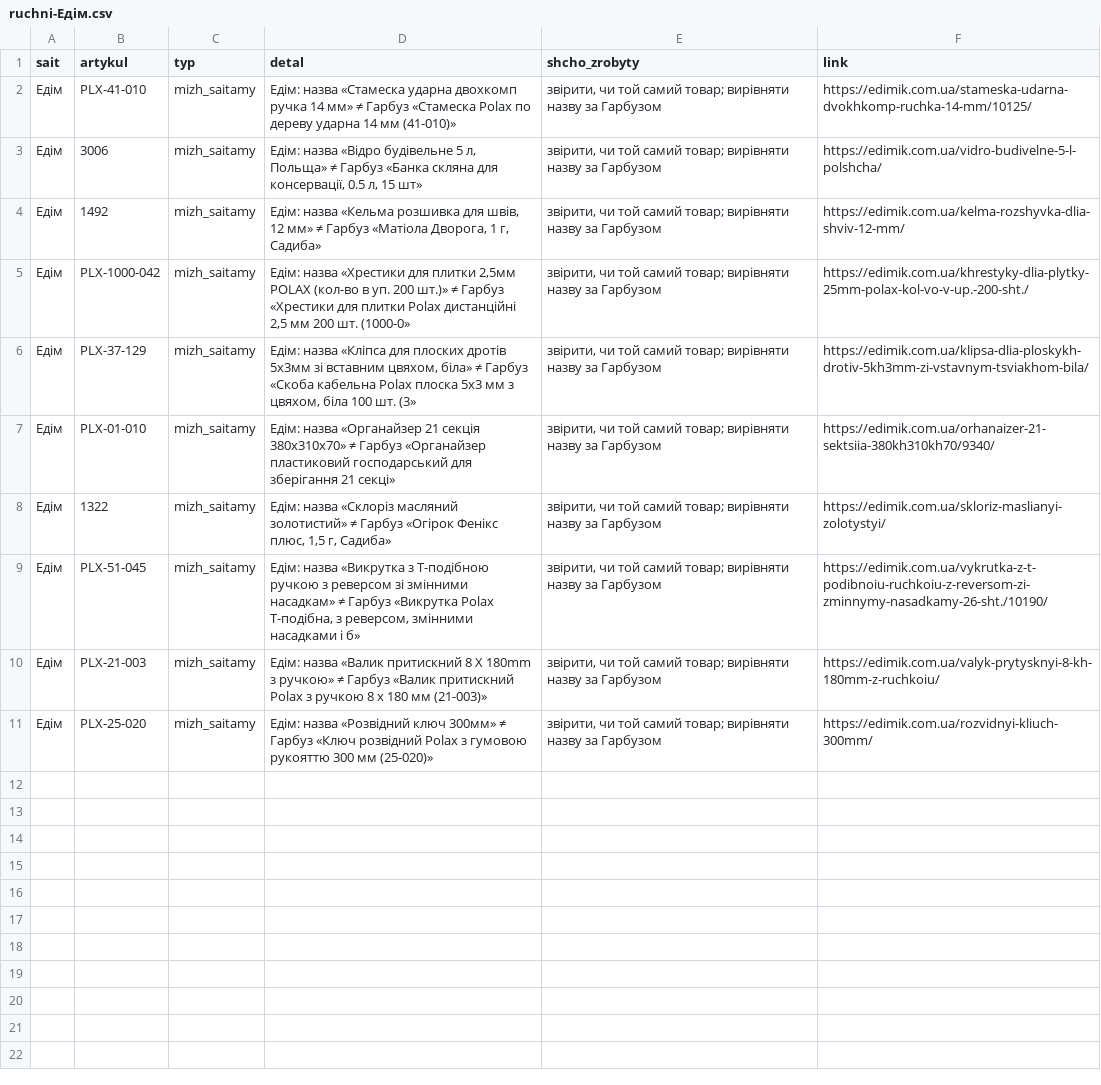
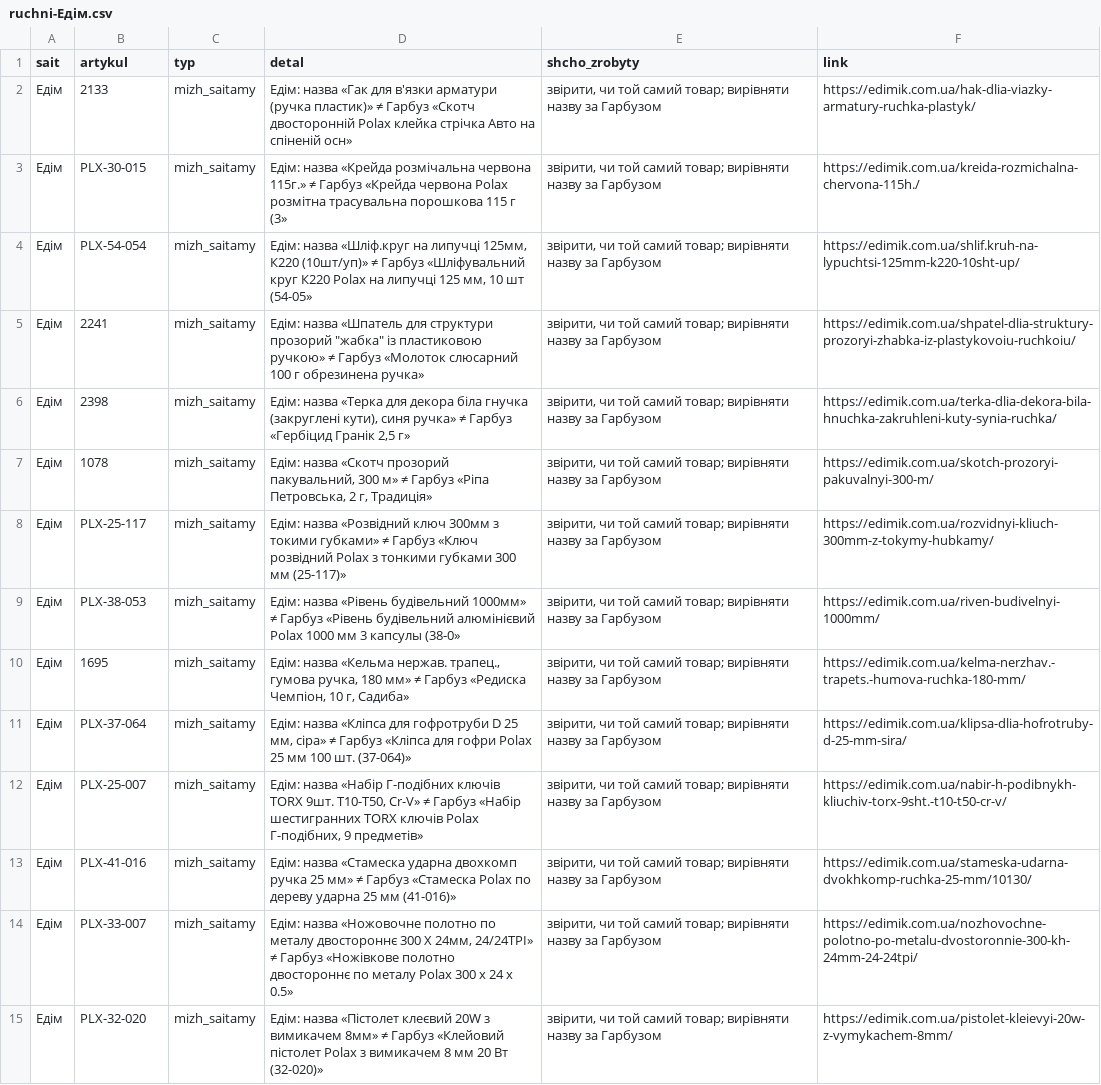
Before and after one commit to enagrosvit-beep/pub, a CSV file: audyt-1680/ruchni-Едім.csv, drawn as a sheet; addresses are those after the commit; the diff names each change by its address in the sheet, - before the commit and + after, or states it on an @@ line.

```diff
--- a/audyt-1680/ruchni-Едім.csv
+++ b/audyt-1680/ruchni-Едім.csv
+row 2: Едім | 2133 | mizh_saitamy | Едім: назва «Гак для в'язки арматури (ручка пластик)» ≠ Гарбуз «Скотч двосторонній Polax клейка стрічка Авто на спіненій осн» | звірити, чи той самий товар; вирівняти назву за Гарбузом | https://edimik.com.ua/hak-dlia-viazky-armatury-ruchka-plastyk/
-B3 (artykul): PLX-41-010
+B3 (artykul): PLX-30-015
-D3 (detal): Едім: назва «Стамеска ударна двохкомп ручка 14 мм» ≠ Гарбуз «Стамеска Polax по дереву ударна 14 мм (41-010)»
+D3 (detal): Едім: назва «Крейда розмічальна червона 115г.» ≠ Гарбуз «Крейда червона Polax розмітна трасувальна порошкова 115 г (3»
-F3 (link): https://edimik.com.ua/stameska-udarna-dvokhkomp-ruchka-14-mm/10125/
+F3 (link): https://edimik.com.ua/kreida-rozmichalna-chervona-115h./
+row 4: Едім | PLX-54-054 | mizh_saitamy | Едім: назва «Шліф.круг на липучці 125мм, К220 (10шт/уп)» ≠ Гарбуз «Шліфувальний круг К220 Polax на липучці 125 мм, 10 шт (54-05» | звірити, чи той самий товар; вирівняти назву за Гарбузом | https://edimik.com.ua/shlif.kruh-na-lypuchtsi-125mm-k220-10sht-up/
-B5 (artykul): 3006
+B5 (artykul): 2241
-D5 (detal): Едім: назва «Відро будівельне 5 л, Польща» ≠ Гарбуз «Банка скляна для консервації, 0.5 л, 15 шт»
+D5 (detal): Едім: назва «Шпатель для структури прозорий "жабка" із пластиковою ручкою» ≠ Гарбуз «Молоток слюсарний 100 г обрезинена ручка»
-F5 (link): https://edimik.com.ua/vidro-budivelne-5-l-polshcha/
+F5 (link): https://edimik.com.ua/shpatel-dlia-struktury-prozoryi-zhabka-iz-plastykovoiu-ruchkoiu/
-B6 (artykul): 1492
+B6 (artykul): 2398
-D6 (detal): Едім: назва «Кельма розшивка для швів, 12 мм» ≠ Гарбуз «Матіола Дворога, 1 г, Садиба»
+D6 (detal): Едім: назва «Терка для декора біла гнучка (закруглені кути), синя ручка» ≠ Гарбуз «Гербіцид Гранік 2,5 г»
-F6 (link): https://edimik.com.ua/kelma-rozshyvka-dlia-shviv-12-mm/
+F6 (link): https://edimik.com.ua/terka-dlia-dekora-bila-hnuchka-zakruhleni-kuty-synia-ruchka/
-B7 (artykul): PLX-1000-042
+B7 (artykul): 1078
-D7 (detal): Едім: назва «Хрестики для плитки 2,5мм POLAX (кол-во в уп. 200 шт.)» ≠ Гарбуз «Хрестики для плитки Polax дистанційні 2,5 мм 200 шт. (1000-0»
+D7 (detal): Едім: назва «Скотч прозорий пакувальний, 300 м» ≠ Гарбуз «Ріпа Петровська, 2 г, Традиція»
-F7 (link): https://edimik.com.ua/khrestyky-dlia-plytky-25mm-polax-kol-vo-v-up.-200-sht./
+F7 (link): https://edimik.com.ua/skotch-prozoryi-pakuvalnyi-300-m/
-B8 (artykul): PLX-37-129
+B8 (artykul): PLX-25-117
-D8 (detal): Едім: назва «Кліпса для плоских дротів 5х3мм зі вставним цвяхом, біла» ≠ Гарбуз «Скоба кабельна Polax плоска 5х3 мм з цвяхом, біла 100 шт. (3»
+D8 (detal): Едім: назва «Розвідний ключ 300мм з токими губками» ≠ Гарбуз «Ключ розвідний Polax з тонкими губками 300 мм (25-117)»
-F8 (link): https://edimik.com.ua/klipsa-dlia-ploskykh-drotiv-5kh3mm-zi-vstavnym-tsviakhom-bila/
+F8 (link): https://edimik.com.ua/rozvidnyi-kliuch-300mm-z-tokymy-hubkamy/
-B9 (artykul): PLX-01-010
+B9 (artykul): PLX-38-053
-D9 (detal): Едім: назва «Органайзер 21 секція 380х310х70» ≠ Гарбуз «Органайзер пластиковий господарський для зберігання 21 секці»
+D9 (detal): Едім: назва «Рівень будівельний 1000мм» ≠ Гарбуз «Рівень будівельний алюмінієвий Polax 1000 мм 3 капсулы (38-0»
-F9 (link): https://edimik.com.ua/orhanaizer-21-sektsiia-380kh310kh70/9340/
+F9 (link): https://edimik.com.ua/riven-budivelnyi-1000mm/
+row 10: Едім | 1695 | mizh_saitamy | Едім: назва «Кельма нержав. трапец., гумова ручка, 180 мм» ≠ Гарбуз «Редиска Чемпіон, 10 г, Садиба» | звірити, чи той самий товар; вирівняти назву за Гарбузом | https://edimik.com.ua/kelma-nerzhav.-trapets.-humova-ruchka-180-mm/
-B11 (artykul): 1322
+B11 (artykul): PLX-37-064
-D11 (detal): Едім: назва «Склоріз масляний золотистий» ≠ Гарбуз «Огірок Фенікс плюс, 1,5 г, Садиба»
+D11 (detal): Едім: назва «Кліпса для гофротруби D 25 мм, сіра» ≠ Гарбуз «Кліпса для гофри Polax 25 мм 100 шт. (37-064)»
-F11 (link): https://edimik.com.ua/skloriz-maslianyi-zolotystyi/
+F11 (link): https://edimik.com.ua/klipsa-dlia-hofrotruby-d-25-mm-sira/
+row 12: Едім | PLX-25-007 | mizh_saitamy | Едім: назва «Набір Г-подібних ключів TORX 9шт. Т10-Т50, Cr-V» ≠ Гарбуз «Набір шестигранних TORX ключів Polax Г-подібних, 9 предметів» | звірити, чи той самий товар; вирівняти назву за Гарбузом | https://edimik.com.ua/nabir-h-podibnykh-kliuchiv-torx-9sht.-t10-t50-cr-v/
-B13 (artykul): PLX-51-045
+B13 (artykul): PLX-41-016
-D13 (detal): Едім: назва «Викрутка з Т-подібною ручкою з реверсом зі змінними насадкам» ≠ Гарбуз «Викрутка Polax Т-подібна, з реверсом, змінними насадками і б»
+D13 (detal): Едім: назва «Стамеска ударна двохкомп ручка 25 мм» ≠ Гарбуз «Стамеска Polax по дереву ударна 25 мм (41-016)»
-F13 (link): https://edimik.com.ua/vykrutka-z-t-podibnoiu-ruchkoiu-z-reversom-zi-zminnymy-nasadkamy-26-sht./10190/
+F13 (link): https://edimik.com.ua/stameska-udarna-dvokhkomp-ruchka-25-mm/10130/
-B14 (artykul): PLX-21-003
+B14 (artykul): PLX-33-007
-D14 (detal): Едім: назва «Валик притискний 8 Х 180mm з ручкою» ≠ Гарбуз «Валик притискний Polax з ручкою 8 х 180 мм (21-003)»
+D14 (detal): Едім: назва «Ножовочне полотно по металу двостороннє 300 Х 24мм, 24/24TPI» ≠ Гарбуз «Ножівкове полотно двостороннє по металу Polax 300 х 24 х 0.5»
-F14 (link): https://edimik.com.ua/valyk-prytysknyi-8-kh-180mm-z-ruchkoiu/
+F14 (link): https://edimik.com.ua/nozhovochne-polotno-po-metalu-dvostoronnie-300-kh-24mm-24-24tpi/
-B15 (artykul): PLX-25-020
+B15 (artykul): PLX-32-020
-D15 (detal): Едім: назва «Розвідний ключ 300мм» ≠ Гарбуз «Ключ розвідний Polax з гумовою рукояттю 300 мм (25-020)»
+D15 (detal): Едім: назва «Пістолет клеєвий 20W з вимикачем 8мм» ≠ Гарбуз «Клейовий пістолет Polax з вимикачем 8 мм 20 Вт (32-020)»
-F15 (link): https://edimik.com.ua/rozvidnyi-kliuch-300mm/
+F15 (link): https://edimik.com.ua/pistolet-kleievyi-20w-z-vymykachem-8mm/
```
Also changed, not shown: audyt-1680/dofid-Едім.tsv, 1 other file.
